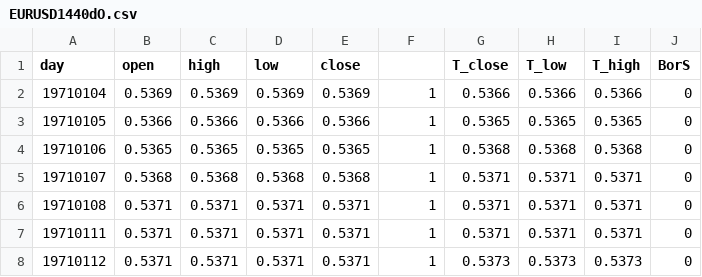
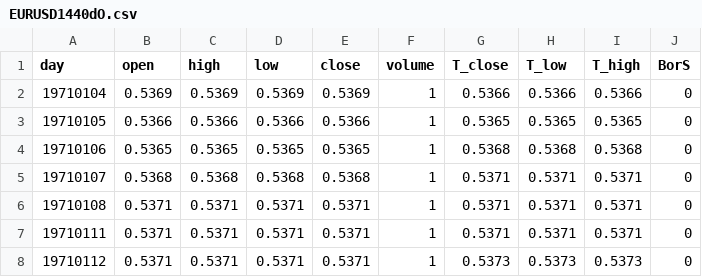
Before and after one commit to gomlfx/machineLearningForex, a CSV file: EURUSD1440dO.csv, drawn as a sheet; only a part is shown.

Commit message:
Add files via upload

```diff
--- a/EURUSD1440dO.csv
+++ b/EURUSD1440dO.csv
@@ -1,2 +1,2 @@
-day,open,high,low,close,,T_close,T_low,T_high,BorS
+day,open,high,low,close,volume,T_close,T_low,T_high,BorS
 19710104,0.5369,0.5369,0.5369,0.5369,1,0.5366,0.5366,0.5366,0
```
